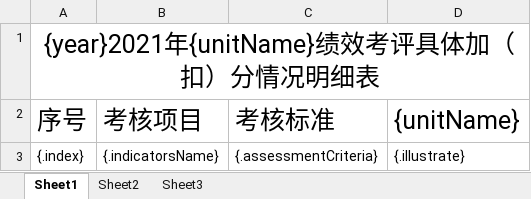
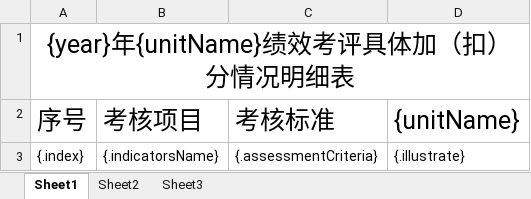
Before and after one commit to 1654350329/assessment-system-server, an Excel workbook: src/main/resources/detail.xlsx, sheet Sheet1, drawn as a sheet; values as stored, in another font and other column widths than the file's, no borders; the diff names each change by its address in the sheet, - before the commit and + after, or states it on an @@ line.

```diff
--- a/src/main/resources/detail.xlsx (sheet Sheet1)
+++ b/src/main/resources/detail.xlsx (sheet Sheet1)
-A1 (序号): {year}2021年{unitName}绩效考评具体加（扣）分情况明细表
+A1 (序号): {year}年{unitName}绩效考评具体加（扣）分情况明细表
```
Also changed, not shown: 44 other files.
